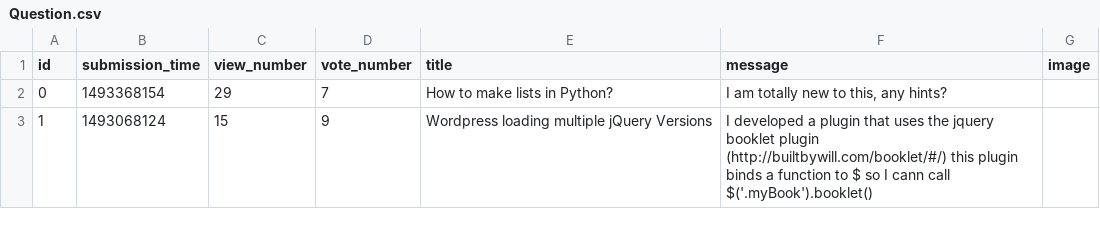
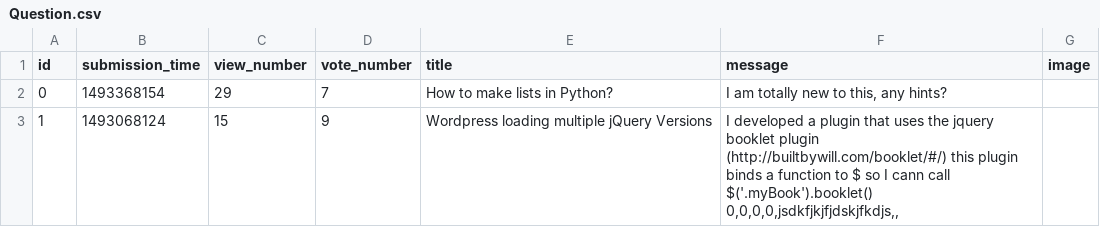
Before and after one commit to Pico143/Wirogrzmoty, a CSV file: Question.csv, drawn as a sheet.

```diff
--- a/Question.csv
+++ b/Question.csv
@@ -2,3 +2,4 @@ id,submission_time,view_number,vote_number,title,message,image
 0,1493368154,29,7,"How to make lists in Python?","I am totally new to this, any hints?"
-1,1493068124,15,9,"Wordpress loading multiple jQuery Versions","I developed a plugin that uses the jquery booklet plugin (http://builtbywill.com/booklet/#/) this plugin binds a function to $ so I cann call $('.myBook').booklet()
-
+1,1493068124,15,9,"Wordpress loading multiple jQuery Versions","I developed a plugin that uses the jquery booklet plugin (http://builtbywill.com/booklet/#/) this plugin binds a function to $ so I cann call $('.myBook').booklet()
+0,0,0,0,jsdkfjkjfjdskjfkdjs,,
+
```
Also changed, not shown: 2 other files.
